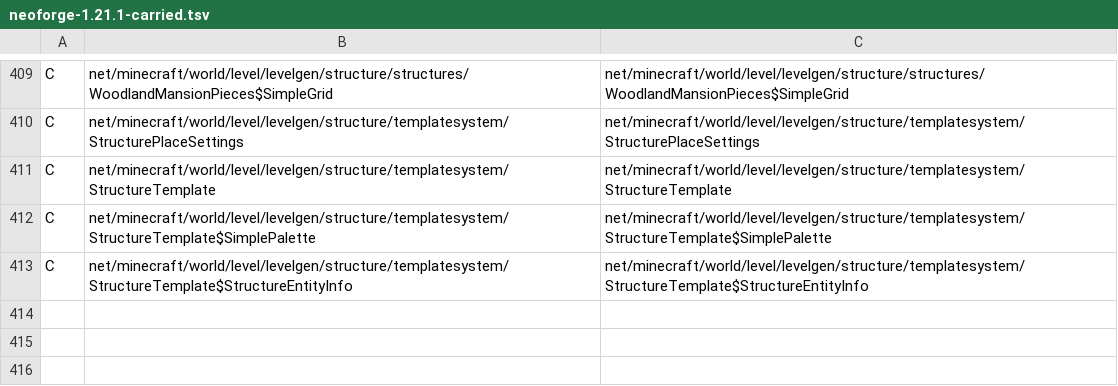
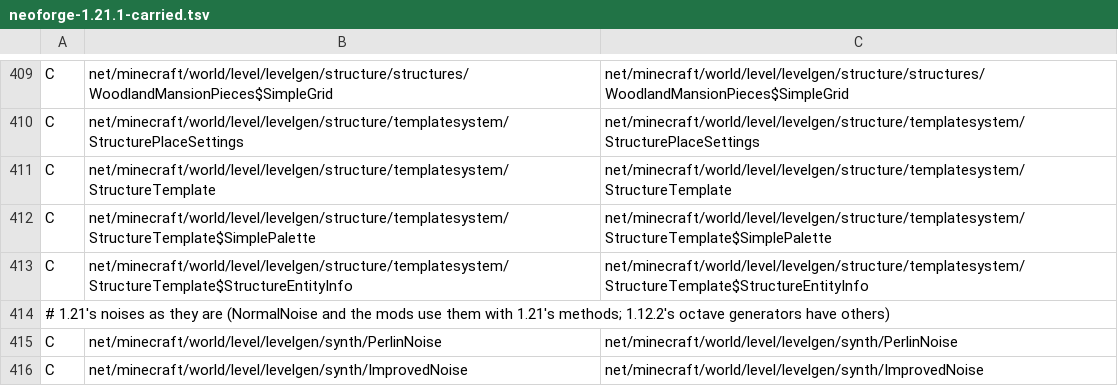
Before and after one commit to Xponer2/translator, a TSV file: src/main/resources/assets/translator/runtime/neoforge-1.21.1-carried.tsv, drawn as a sheet; only a part is shown, gaps mark what is left out; the diff names each change by its address in the sheet, - before the commit and + after, or states it on an @@ line.

```diff
--- a/src/main/resources/assets/translator/runtime/neoforge-1.21.1-carried.tsv
+++ b/src/main/resources/assets/translator/runtime/neoforge-1.21.1-carried.tsv
+row 414: # 1.21's noises as they are (NormalNoise and the mods use them with 1.21's methods; 1.12.2's octave generators have others)
+row 415: C | net/minecraft/world/level/levelgen/synth/PerlinNoise | net/minecraft/world/level/levelgen/synth/PerlinNoise
+row 416: C | net/minecraft/world/level/levelgen/synth/ImprovedNoise | net/minecraft/world/level/levelgen/synth/ImprovedNoise
```
Also changed, not shown: src/main/resources/assets/translator/runtime/neoforge-1.21.1-redirects.tsv, 7 other files.
